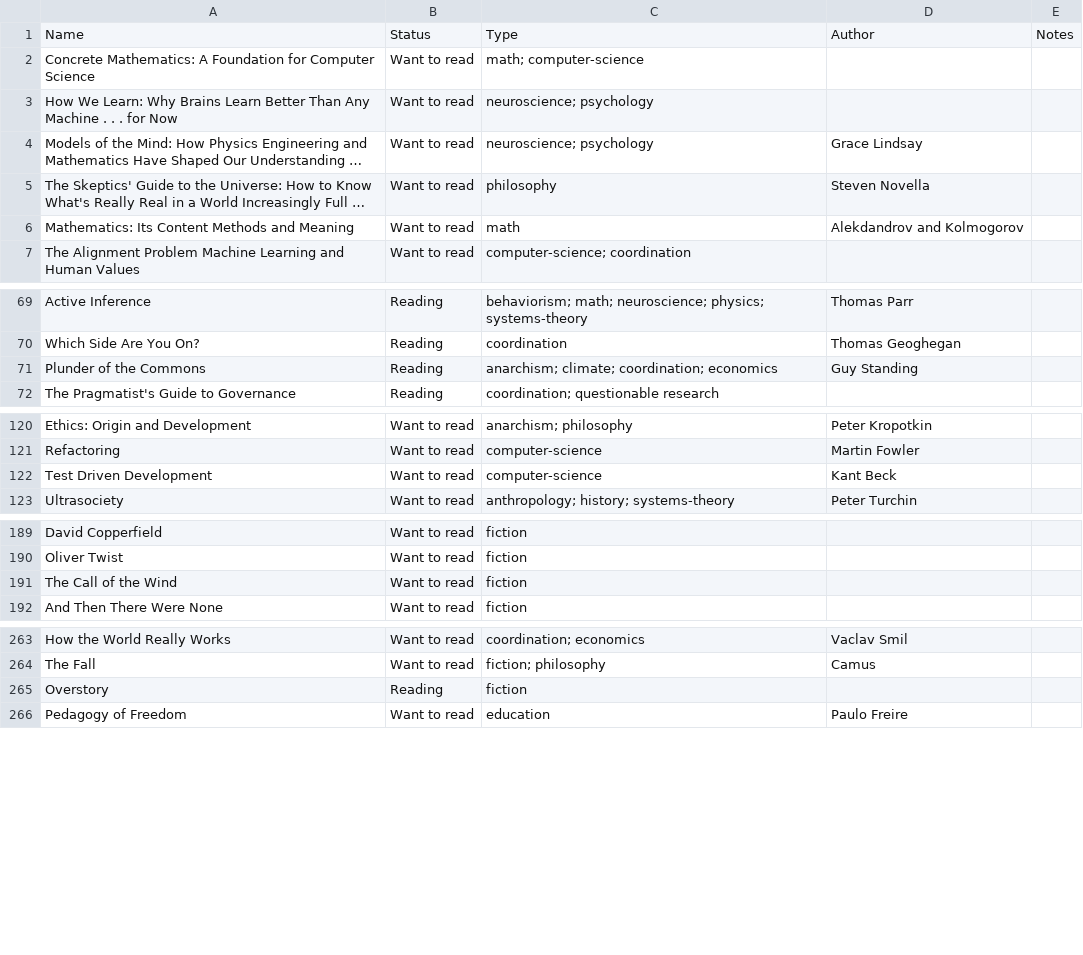
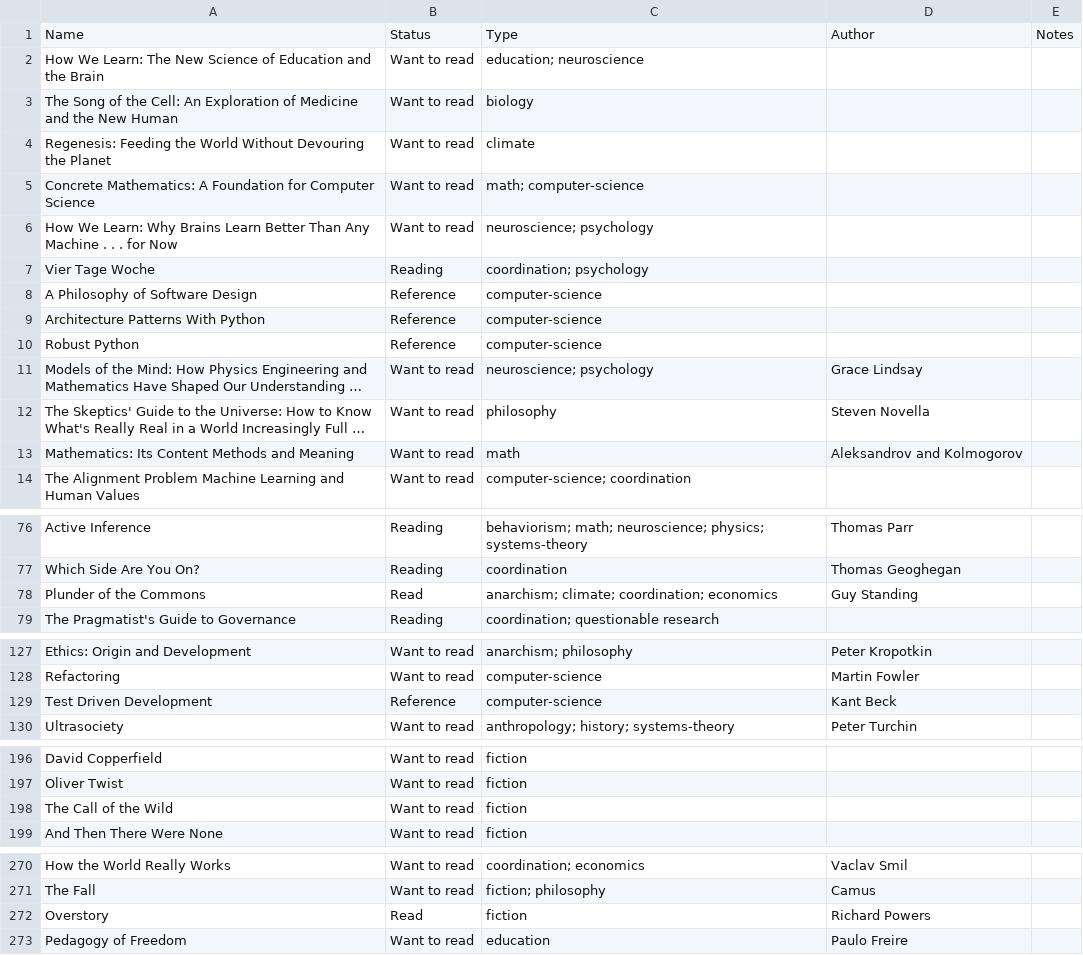
Before and after one commit to marimeireles/psychonautgirl, a CSV file: my_books.csv, drawn as a sheet; only a part is shown, gaps mark what is left out; long unchanged cells end in …; addresses are those after the commit; the diff names each change by its address in the sheet, - before the commit and + after, or states it on an @@ line.

Commit message:
books

```diff
--- a/my_books.csv
+++ b/my_books.csv
+row 2: How We Learn: The New Science of Education and the Brain | Want to read | education; neuroscience
+row 3: The Song of the Cell: An Exploration of Medicine and the New Human | Want to read | biology
+row 4: Regenesis: Feeding the World Without Devouring the Planet | Want to read | climate
+row 7: Vier Tage Woche | Reading | coordination; psychology
+row 8: A Philosophy of Software Design | Reference | computer-science
+row 9: Architecture Patterns With Python | Reference | computer-science
+row 10: Robust Python | Reference | computer-science
-D13: Alekdandrov and Kolmogorov
+D13: Aleksandrov and Kolmogorov
-B78: Reading
+B78: Read
-B129: Want to read
+B129: Reference
-A198: The Call of the Wind
+A198: The Call of the Wild
-B272: Reading
+B272: Read
-D272: (empty)
+D272: Richard Powers
```
Also changed, not shown: 2 other files.
